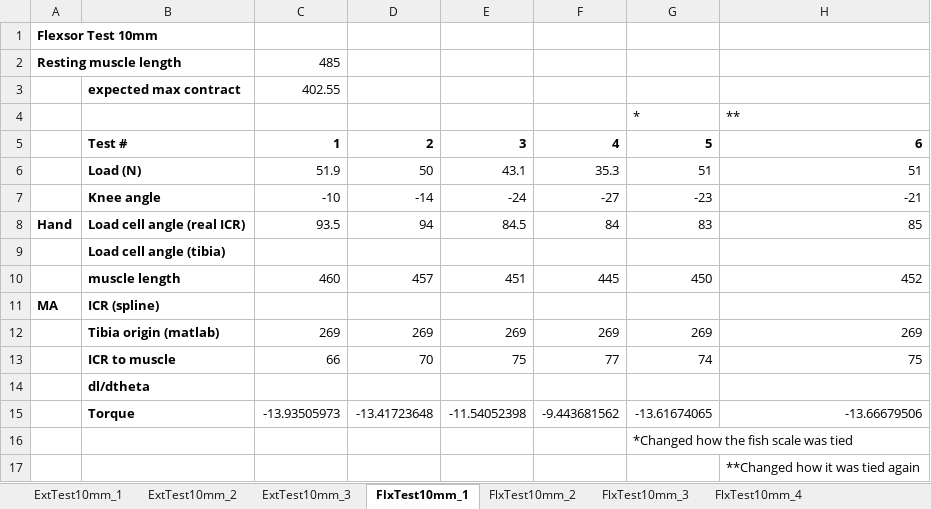
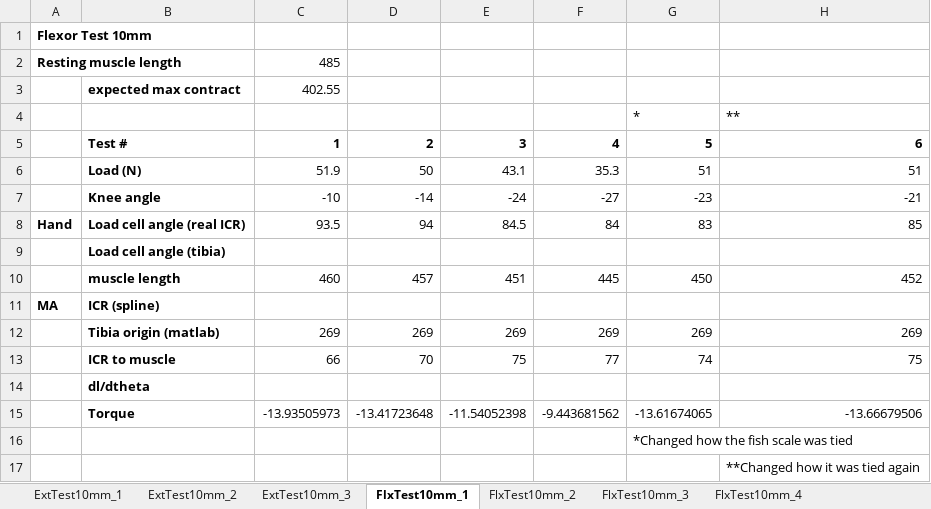
Before and after one commit to Agile-and-Adaptive-Robotics/Bipedal_Robot, an Excel workbook: Testing_Data/2022_02_Festo/Results_table_10mm_pinned_FishScale.xlsx, sheet FlxTest10mm_1, drawn as a sheet; only a part is shown; values as stored, in another font and other column widths than the file's, no borders; charts and pictures not drawn; the diff names each change by its address in the sheet, - before the commit and + after, or states it on an @@ line.

```diff
--- a/Testing_Data/2022_02_Festo/Results_table_10mm_pinned_FishScale.xlsx (sheet FlxTest10mm_1)
+++ b/Testing_Data/2022_02_Festo/Results_table_10mm_pinned_FishScale.xlsx (sheet FlxTest10mm_1)
-A1: Flexsor Test 10mm
+A1: Flexor Test 10mm
```
Also changed, not shown: sheet ExtTest10mm_1, sheet FlxTest10mm_2, sheet FlxTest10mm_3, sheet FlxTest10mm_4, Testing_Data/2022_02_Festo/Results_table_10mm_pinned_LoadCell.xlsx, 4 other files.
